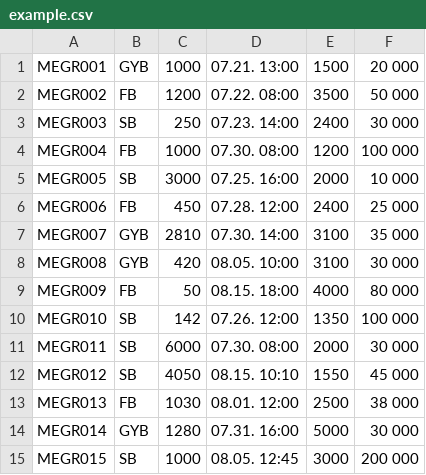
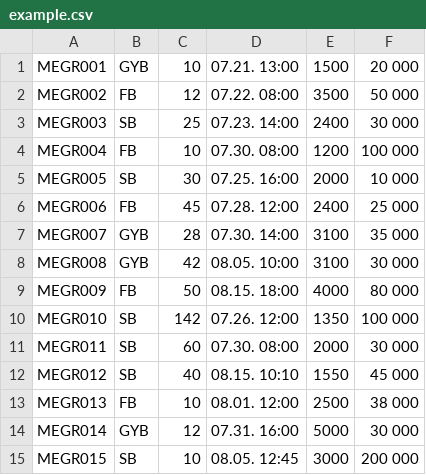
Before and after one commit to Kristofvagymi/DSS_challenge, a CSV file: input/example.csv, drawn as a sheet.

```diff
--- a/input/example.csv
+++ b/input/example.csv
@@ -1,15 +1,15 @@
-MEGR001,GYB,1000,07.21. 13:00,1500,20 000
-MEGR002,FB,1200,07.22. 08:00,3500,50 000
-MEGR003,SB,250,07.23. 14:00,2400,30 000
-MEGR004,FB,1000,07.30. 08:00,1200,100 000
-MEGR005,SB,3000,07.25. 16:00,2000,10 000
-MEGR006,FB,450,07.28. 12:00,2400,25 000
-MEGR007,GYB,2810,07.30. 14:00,3100,35 000
-MEGR008,GYB,420,08.05. 10:00,3100,30 000
+MEGR001,GYB,10,07.21. 13:00,1500,20 000
+MEGR002,FB,12,07.22. 08:00,3500,50 000
+MEGR003,SB,25,07.23. 14:00,2400,30 000
+MEGR004,FB,10,07.30. 08:00,1200,100 000
+MEGR005,SB,30,07.25. 16:00,2000,10 000
+MEGR006,FB,45,07.28. 12:00,2400,25 000
+MEGR007,GYB,28,07.30. 14:00,3100,35 000
+MEGR008,GYB,42,08.05. 10:00,3100,30 000
 MEGR009,FB,50,08.15. 18:00,4000,80 000
 MEGR010,SB,142,07.26. 12:00,1350,100 000
-MEGR011,SB,6000,07.30. 08:00,2000,30 000
-MEGR012,SB,4050,08.15. 10:10,1550,45 000
-MEGR013,FB,1030,08.01. 12:00,2500,38 000
-MEGR014,GYB,1280,07.31. 16:00,5000,30 000
-MEGR015,SB,1000,08.05. 12:45,3000,200 000
+MEGR011,SB,60,07.30. 08:00,2000,30 000
+MEGR012,SB,40,08.15. 10:10,1550,45 000
+MEGR013,FB,10,08.01. 12:00,2500,38 000
+MEGR014,GYB,12,07.31. 16:00,5000,30 000
+MEGR015,SB,10,08.05. 12:45,3000,200 000
```
Also changed, not shown: 4 other files.
